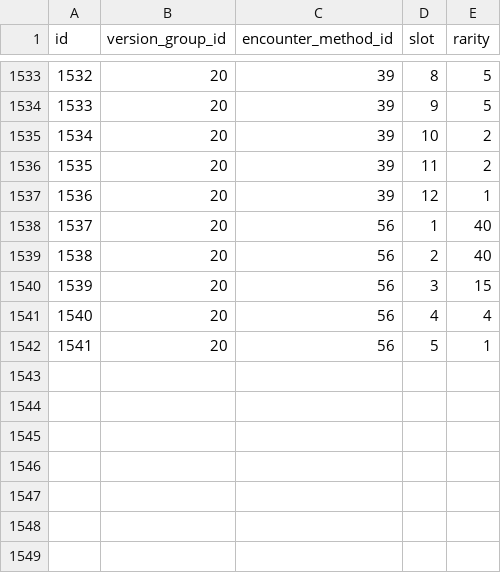
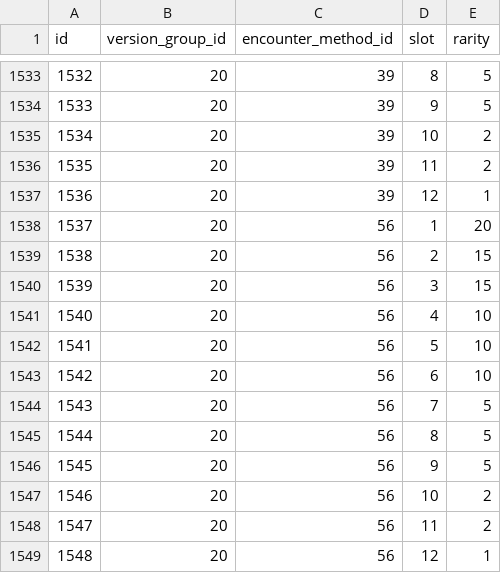
Before and after one commit to PokeAPI/pokeapi, a CSV file: data/v2/csv/encounter_slots.csv, drawn as a sheet; only a part is shown, gaps mark what is left out.

Commit message:
feat: update fishing encounter slots to match others and re-add galar-route-2-main fishing

```diff
--- a/data/v2/csv/encounter_slots.csv
+++ b/data/v2/csv/encounter_slots.csv
@@ -1537,6 +1537,13 @@ id,version_group_id,encounter_method_id,slot,rarity
 1536,20,39,12,1
-1537,20,56,1,40
-1538,20,56,2,40
+1537,20,56,1,20
+1538,20,56,2,15
 1539,20,56,3,15
-1540,20,56,4,4
-1541,20,56,5,1
+1540,20,56,4,10
+1541,20,56,5,10
+1542,20,56,6,10
+1543,20,56,7,5
+1544,20,56,8,5
+1545,20,56,9,5
+1546,20,56,10,2
+1547,20,56,11,2
+1548,20,56,12,1
```
Also changed, not shown: 1 other file.
